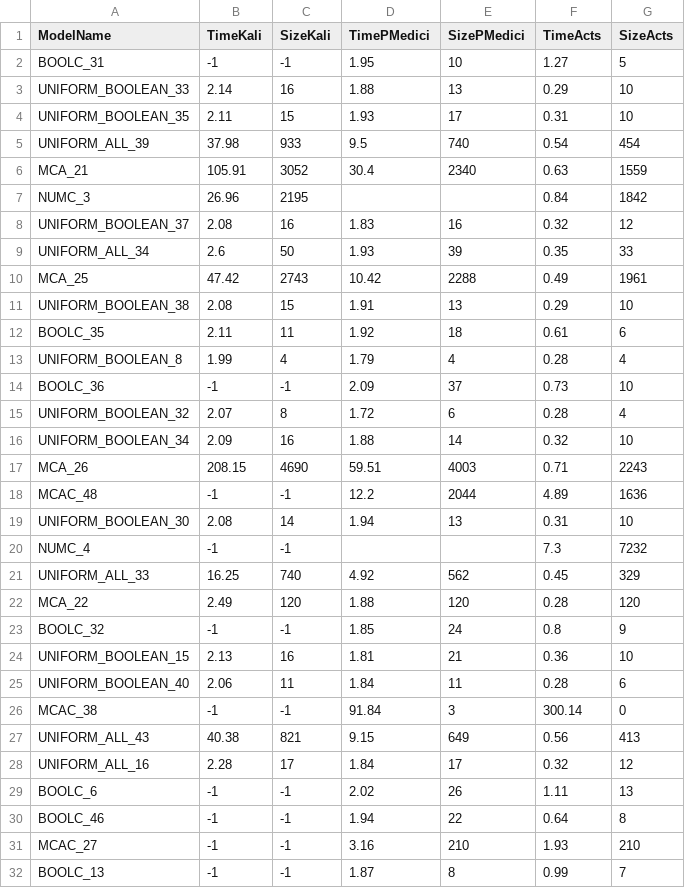
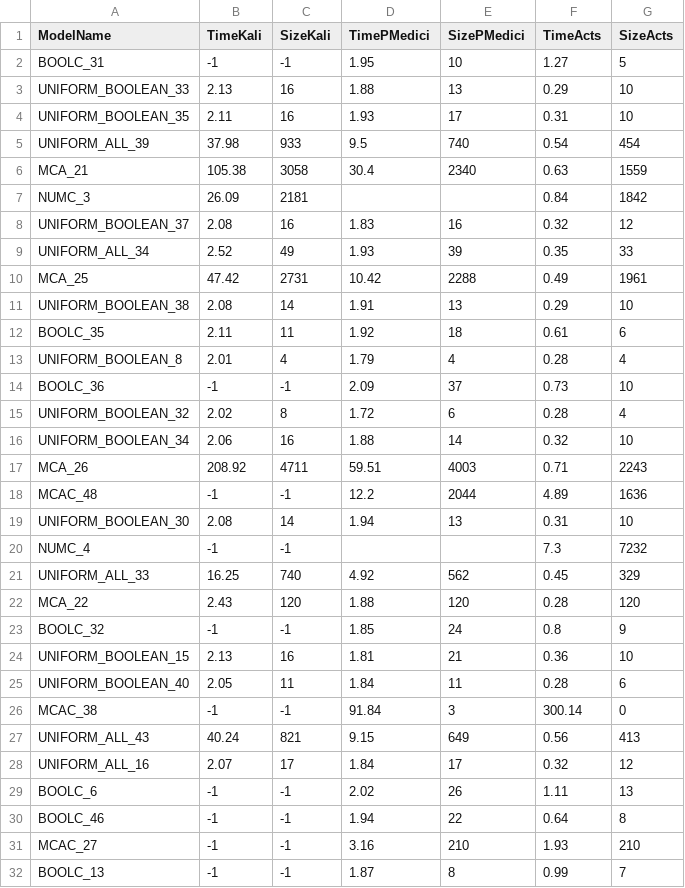
Before and after one commit to fmselab/ct-tools, a CSV file: KALI/documents/tools_comparison/aggregated_best.csv, drawn as a sheet; only a part is shown; the diff covers the shown part only.

```diff
--- a/KALI/documents/tools_comparison/aggregated_best.csv
+++ b/KALI/documents/tools_comparison/aggregated_best.csv
@@ -2,17 +2,17 @@ ModelName,TimeKali,SizeKali,TimePMedici,SizePMedici,TimeActs,SizeActs
 BOOLC_31,-1,-1,1.95,10,1.27,5
-UNIFORM_BOOLEAN_33,2.14,16,1.88,13,0.29,10
-UNIFORM_BOOLEAN_35,2.11,15,1.93,17,0.31,10
+UNIFORM_BOOLEAN_33,2.13,16,1.88,13,0.29,10
+UNIFORM_BOOLEAN_35,2.11,16,1.93,17,0.31,10
 UNIFORM_ALL_39,37.98,933,9.5,740,0.54,454
-MCA_21,105.91,3052,30.4,2340,0.63,1559
-NUMC_3,26.96,2195,,,0.84,1842
+MCA_21,105.38,3058,30.4,2340,0.63,1559
+NUMC_3,26.09,2181,,,0.84,1842
 UNIFORM_BOOLEAN_37,2.08,16,1.83,16,0.32,12
-UNIFORM_ALL_34,2.6,50,1.93,39,0.35,33
-MCA_25,47.42,2743,10.42,2288,0.49,1961
-UNIFORM_BOOLEAN_38,2.08,15,1.91,13,0.29,10
+UNIFORM_ALL_34,2.52,49,1.93,39,0.35,33
+MCA_25,47.42,2731,10.42,2288,0.49,1961
+UNIFORM_BOOLEAN_38,2.08,14,1.91,13,0.29,10
 BOOLC_35,2.11,11,1.92,18,0.61,6
-UNIFORM_BOOLEAN_8,1.99,4,1.79,4,0.28,4
+UNIFORM_BOOLEAN_8,2.01,4,1.79,4,0.28,4
 BOOLC_36,-1,-1,2.09,37,0.73,10
-UNIFORM_BOOLEAN_32,2.07,8,1.72,6,0.28,4
-UNIFORM_BOOLEAN_34,2.09,16,1.88,14,0.32,10
-MCA_26,208.15,4690,59.51,4003,0.71,2243
+UNIFORM_BOOLEAN_32,2.02,8,1.72,6,0.28,4
+UNIFORM_BOOLEAN_34,2.06,16,1.88,14,0.32,10
+MCA_26,208.92,4711,59.51,4003,0.71,2243
 MCAC_48,-1,-1,12.2,2044,4.89,1636
@@ -21,9 +21,9 @@ NUMC_4,-1,-1,,,7.3,7232
 UNIFORM_ALL_33,16.25,740,4.92,562,0.45,329
-MCA_22,2.49,120,1.88,120,0.28,120
+MCA_22,2.43,120,1.88,120,0.28,120
 BOOLC_32,-1,-1,1.85,24,0.8,9
 UNIFORM_BOOLEAN_15,2.13,16,1.81,21,0.36,10
-UNIFORM_BOOLEAN_40,2.06,11,1.84,11,0.28,6
+UNIFORM_BOOLEAN_40,2.05,11,1.84,11,0.28,6
 MCAC_38,-1,-1,91.84,3,300.14,0
-UNIFORM_ALL_43,40.38,821,9.15,649,0.56,413
-UNIFORM_ALL_16,2.28,17,1.84,17,0.32,12
+UNIFORM_ALL_43,40.24,821,9.15,649,0.56,413
+UNIFORM_ALL_16,2.07,17,1.84,17,0.32,12
 BOOLC_6,-1,-1,2.02,26,1.11,13
```
Also changed, not shown: 160 edited cells elsewhere in this file, KALI/documents/tools_comparison/aggregated_best_no_timeouts.csv, KALI/documents/tools_comparison/best_results.csv.
